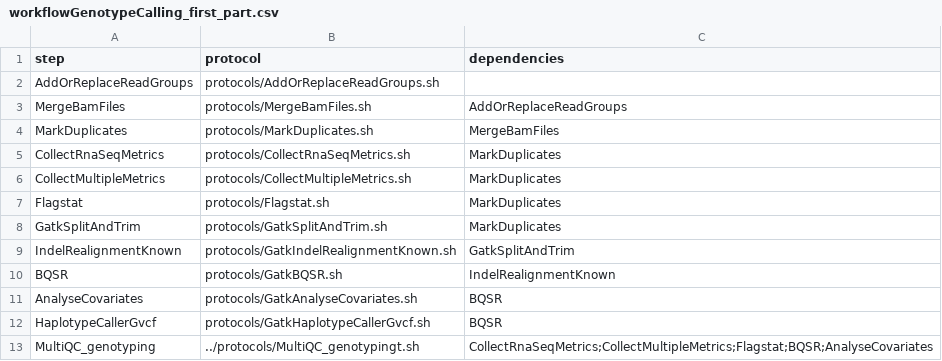
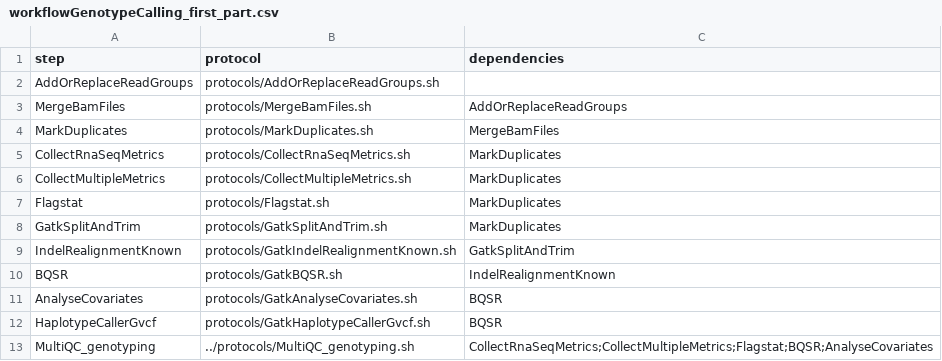
Before and after one commit to molgenis/molgenis-pipelines, a CSV file: compute5/Public_RNA-seq_genotypeCalling/workflows/workflowGenotypeCalling_first_part.csv, drawn as a sheet.

Commit message:
fix typo

```diff
--- a/compute5/Public_RNA-seq_genotypeCalling/workflows/workflowGenotypeCalling_first_part.csv
+++ b/compute5/Public_RNA-seq_genotypeCalling/workflows/workflowGenotypeCalling_first_part.csv
@@ -12,2 +12,2 @@ AnalyseCovariates,protocols/GatkAnalyseCovariates.sh,BQSR
 HaplotypeCallerGvcf,protocols/GatkHaplotypeCallerGvcf.sh,BQSR
-MultiQC_genotyping,../protocols/MultiQC_genotypingt.sh,CollectRnaSeqMetrics;CollectMultipleMetrics;Flagstat;BQSR;AnalyseCovariates
+MultiQC_genotyping,../protocols/MultiQC_genotyping.sh,CollectRnaSeqMetrics;CollectMultipleMetrics;Flagstat;BQSR;AnalyseCovariates
```
